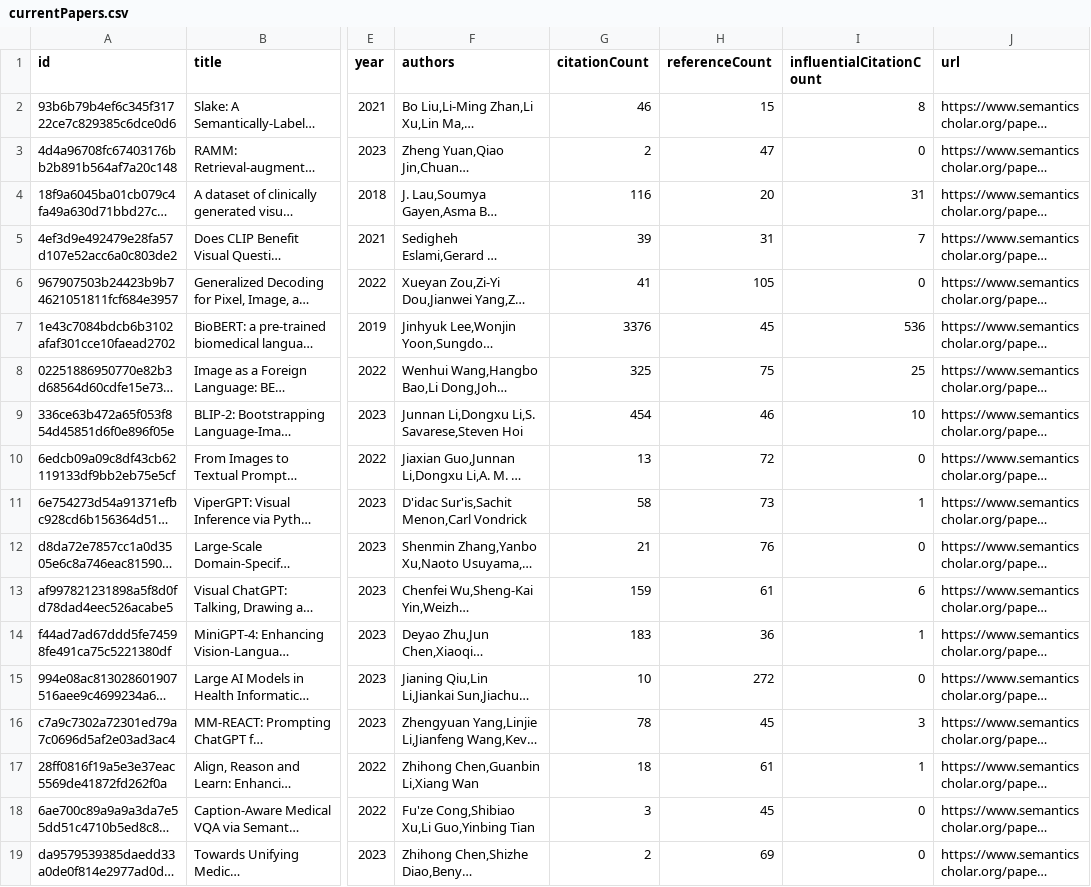
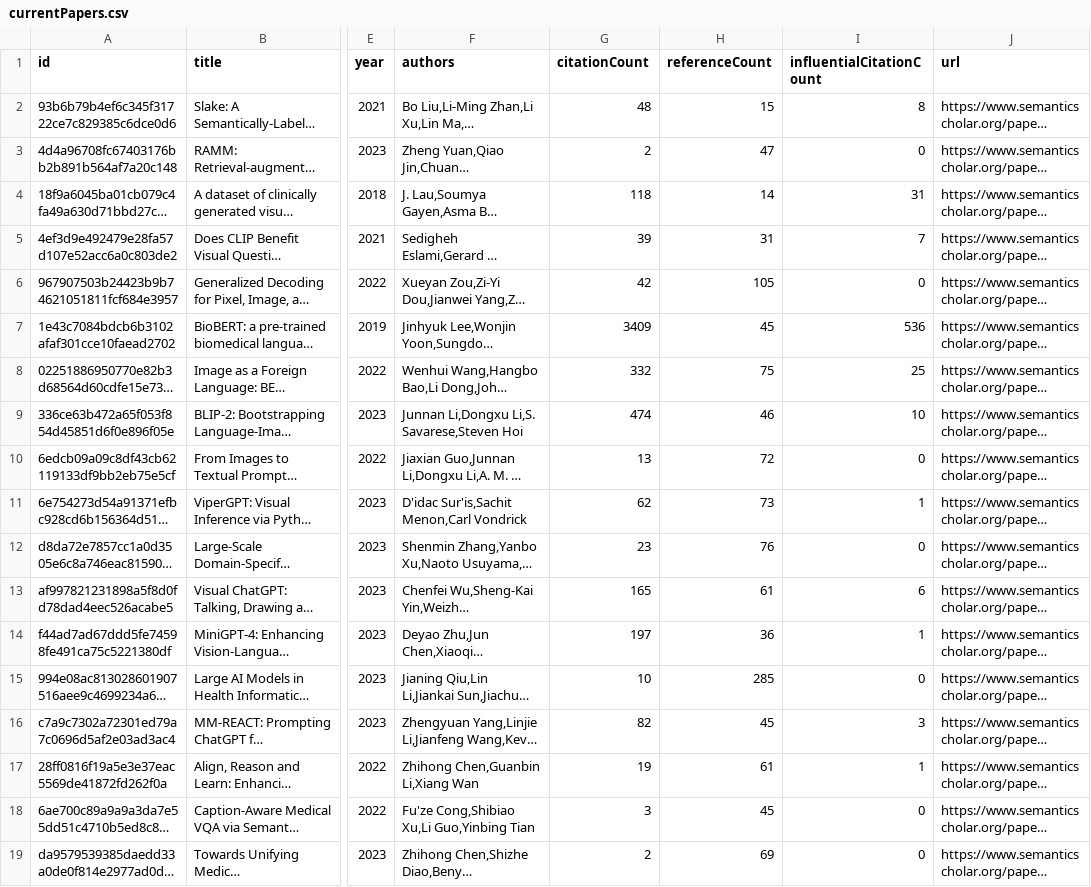
Before and after one commit to avi-jit/RadiologyQA, a CSV file: data/currentPapers.csv, drawn as a sheet; only a part is shown, gaps mark what is left out; long unchanged cells end in …; the diff names each change by its address in the sheet, - before the commit and + after, or states it on an @@ line.

Commit message:
Update paper data

```diff
--- a/data/currentPapers.csv
+++ b/data/currentPapers.csv
-G2 (citationCount): 46
+G2 (citationCount): 48
-G4 (citationCount): 116
+G4 (citationCount): 118
-H4 (referenceCount): 20
+H4 (referenceCount): 14
-G6 (citationCount): 41
+G6 (citationCount): 42
-G7 (citationCount): 3376
+G7 (citationCount): 3409
-G8 (citationCount): 325
+G8 (citationCount): 332
-G9 (citationCount): 454
+G9 (citationCount): 474
-G11 (citationCount): 58
+G11 (citationCount): 62
-G12 (citationCount): 21
+G12 (citationCount): 23
-G13 (citationCount): 159
+G13 (citationCount): 165
-G14 (citationCount): 183
+G14 (citationCount): 197
-H15 (referenceCount): 272
+H15 (referenceCount): 285
-G16 (citationCount): 78
+G16 (citationCount): 82
-G17 (citationCount): 18
+G17 (citationCount): 19
```
Also changed, not shown: 2 other files.
